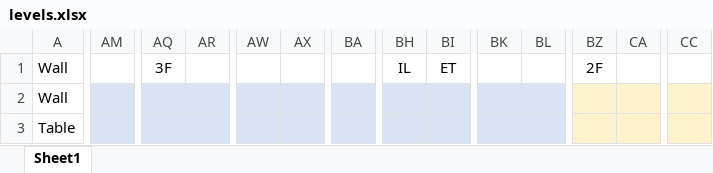
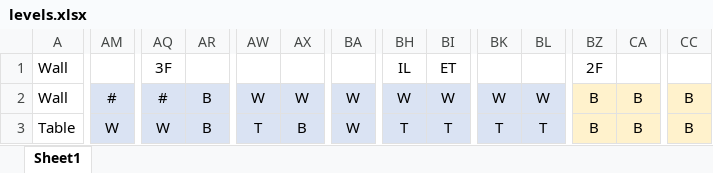
Before and after one commit to ZakkkkAttackkkk/zbols-secretsanta2020, an Excel workbook: levels.xlsx, sheet Sheet1, drawn as a sheet; only a part is shown, gaps mark what is left out; values as stored, in another font and other column widths than the file's, no borders; conditional formats not drawn; the diff covers the shown part only; the diff names each change by its address in the sheet, - before the commit and + after, or states it on an @@ line.

Commit message:
Finished all levels

```diff
--- a/levels.xlsx (sheet Sheet1)
+++ b/levels.xlsx (sheet Sheet1)
-AM2: (empty)
+AM2: #
-AQ2: (empty)
+AQ2: #
-AR2:AR3: (empty)
+AR2:AR3: B
-AW2: (empty)
+AW2: W
-AX2: (empty)
+AX2: W
-BA2:BA3: (empty)
+BA2:BA3: W
-BH2: (empty)
+BH2: W
-BI2: (empty)
+BI2: W
-BK2: (empty)
+BK2: W
-BL2: (empty)
+BL2: W
-BZ2:BZ3: (empty)
+BZ2:BZ3: B
-CA2:CA3: (empty)
+CA2:CA3: B
-CC2:CC3: (empty)
+CC2:CC3: B
-AM3: (empty)
+AM3: W
-AQ3: (empty)
+AQ3: W
-AW3: (empty)
+AW3: T
-AX3: (empty)
+AX3: B
-BH3: (empty)
+BH3: T
-BI3: (empty)
+BI3: T
-BK3: (empty)
+BK3: T
-BL3: (empty)
+BL3: T
```
Also changed, not shown: 5 added rows, 4 removed rows and 330 edited cells elsewhere in this sheet.
